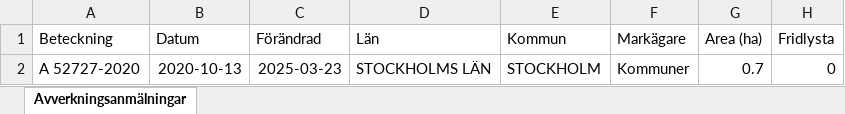
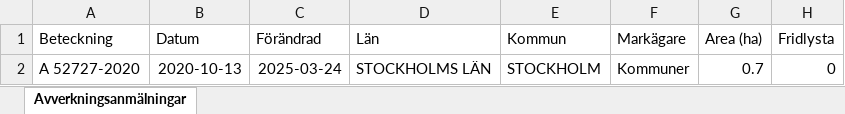
Before and after one commit to klasma/Logging_0180, an Excel workbook: Översikt STOCKHOLM.xlsx, sheet Avverkningsanmälningar, drawn as a sheet; only a part is shown; values as stored, in another font and other column widths than the file's, no borders; the diff names each change by its address in the sheet, - before the commit and + after, or states it on an @@ line.

```diff
--- a/Översikt STOCKHOLM.xlsx (sheet Avverkningsanmälningar)
+++ b/Översikt STOCKHOLM.xlsx (sheet Avverkningsanmälningar)
-C2 (Förändrad): 2025-03-23
+C2 (Förändrad): 2025-03-24
```
Also changed, not shown: 1 other file.
